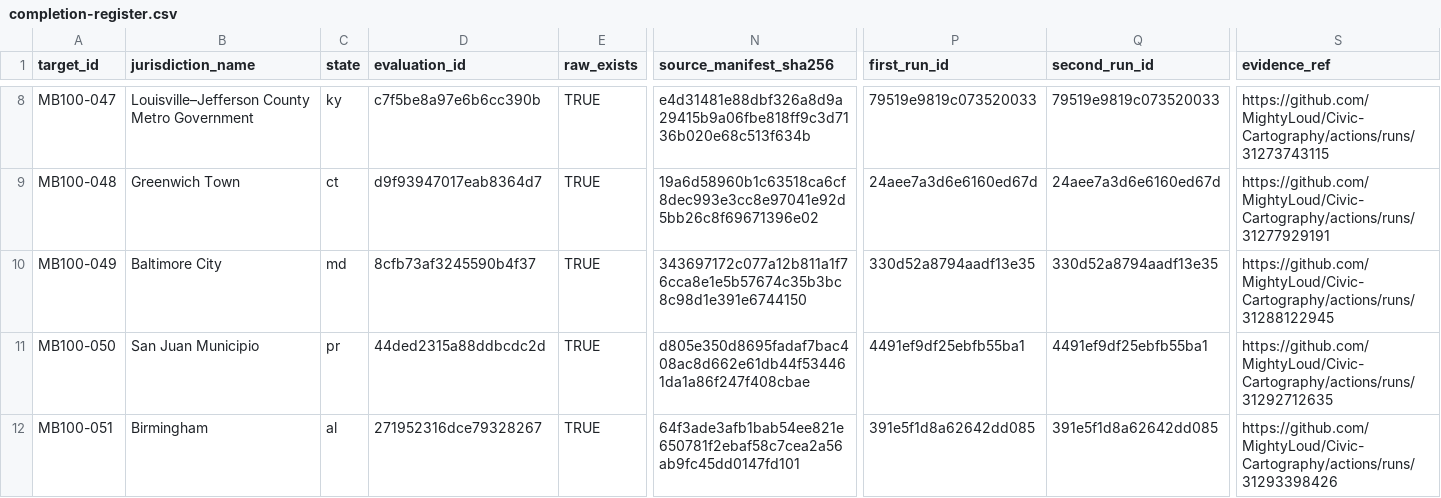
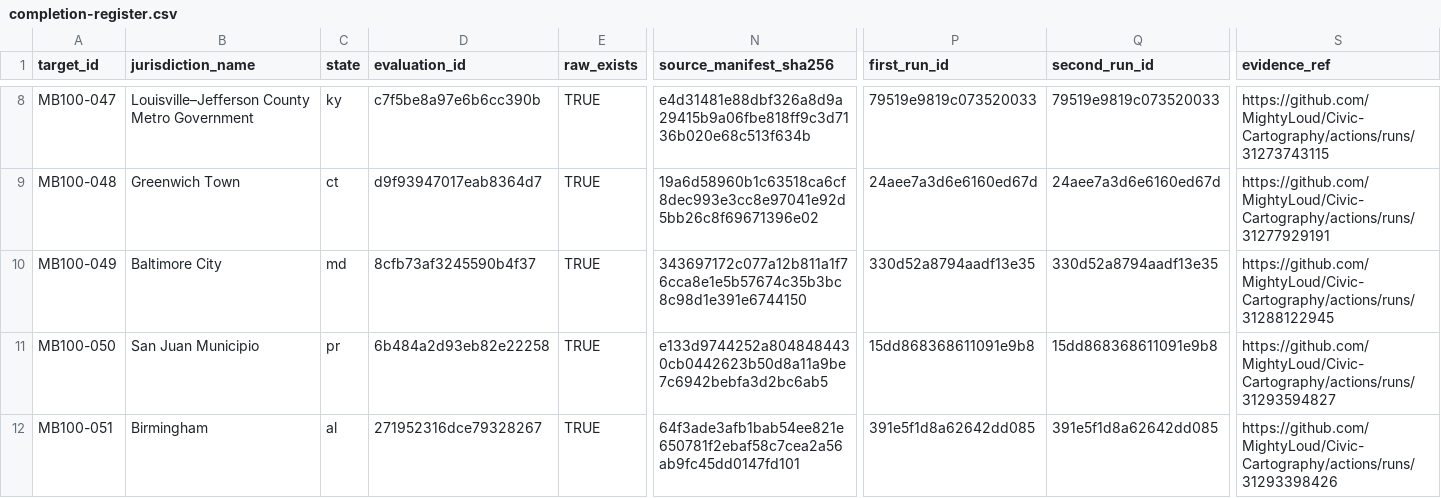
Before and after one commit to MightyLoud/Civic-Cartography, a CSV file: evidence/measured-batch-100/completion-register.csv, drawn as a sheet; only a part is shown, gaps mark what is left out; the diff names each change by its address in the sheet, - before the commit and + after, or states it on an @@ line.

Commit message:
Correct MB100-050 verified completion evidence

```diff
--- a/evidence/measured-batch-100/completion-register.csv
+++ b/evidence/measured-batch-100/completion-register.csv
-D11 (evaluation_id): 44ded2315a88ddbcdc2d
+D11 (evaluation_id): 6b484a2d93eb82e22258
-N11 (source_manifest_sha256): d805e350d8695fadaf7bac408ac8d662e61db44f534461da1a86f247f408cbae
+N11 (source_manifest_sha256): e133d9744252a8048484430cb0442623b50d8a11a9be7c6942bebfa3d2bc6ab5
-P11 (first_run_id): 4491ef9df25ebfb55ba1
+P11 (first_run_id): 15dd868368611091e9b8
-Q11 (second_run_id): 4491ef9df25ebfb55ba1
+Q11 (second_run_id): 15dd868368611091e9b8
-S11 (evidence_ref): https://github.com/MightyLoud/Civic-Cartography/actions/runs/31292712635
+S11 (evidence_ref): https://github.com/MightyLoud/Civic-Cartography/actions/runs/31293594827
```
